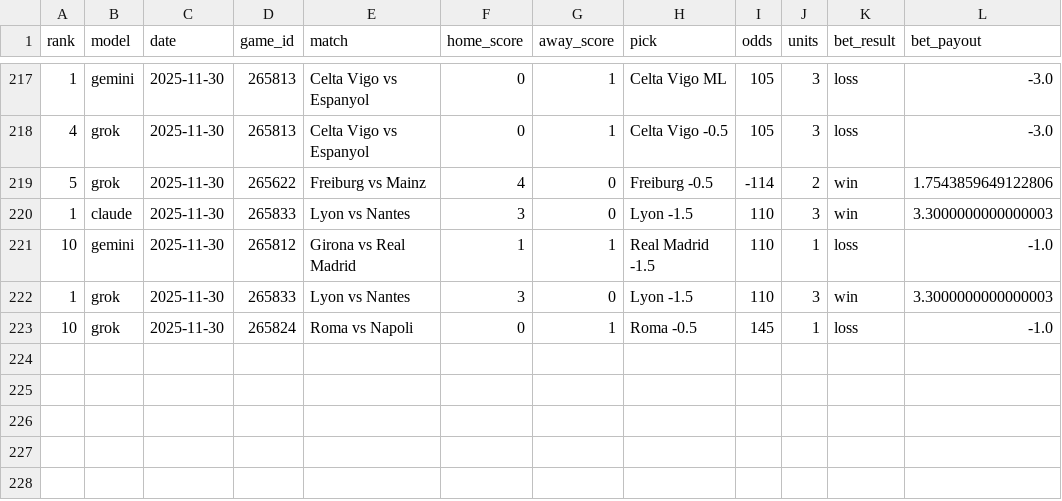
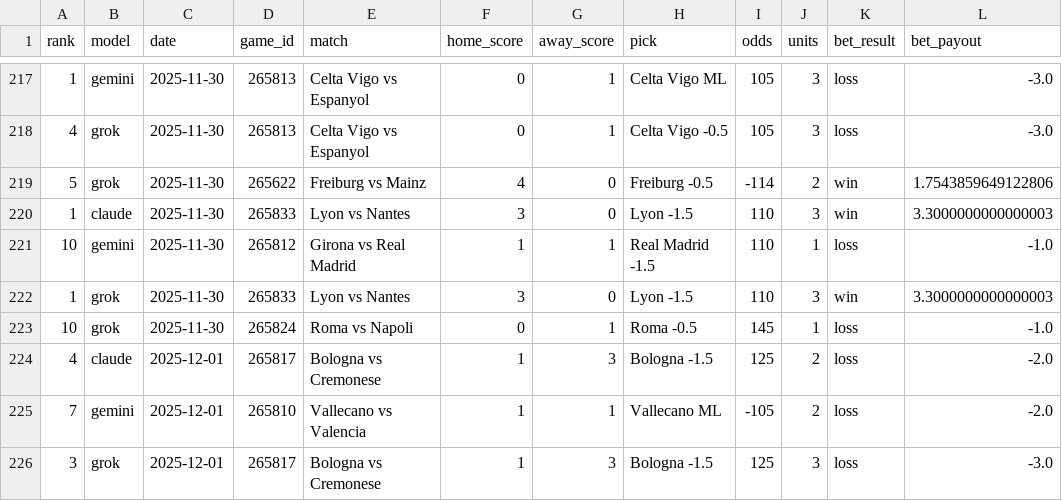
Before and after one commit to aaroncolesmith/llm_betting_model, a CSV file: data/evaluated/soccer_bet_picks_evaluated.csv, drawn as a sheet; only a part is shown, gaps mark what is left out.

```diff
--- a/data/evaluated/soccer_bet_picks_evaluated.csv
+++ b/data/evaluated/soccer_bet_picks_evaluated.csv
@@ -223 +223,4 @@ rank,model,date,game_id,match,home_score,away_score,pick,odds,units,bet_result,b
 10,grok,2025-11-30,265824,Roma vs Napoli,0,1,Roma -0.5,145,1,loss,-1.0
+4,claude,2025-12-01,265817,Bologna vs Cremonese,1,3,Bologna -1.5,125,2,loss,-2.0
+7,gemini,2025-12-01,265810,Vallecano vs Valencia,1,1,Vallecano ML,-105,2,loss,-2.0
+3,grok,2025-12-01,265817,Bologna vs Cremonese,1,3,Bologna -1.5,125,3,loss,-3.0
```
Also changed, not shown: data/evaluated/ncaab_game_results.csv, data/evaluated/soccer_game_results.csv, 3 other files.
